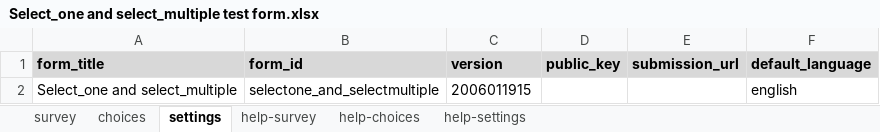
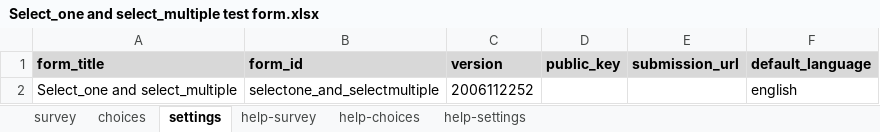
Before and after one commit to surveycto/specify-other, an Excel workbook: extras/test-form/Select_one and select_multiple test form.xlsx, sheet settings, drawn as a sheet; values as stored, in another font and other column widths than the file's, no borders; the diff names each change by its address in the sheet, - before the commit and + after, or states it on an @@ line.

```diff
--- a/extras/test-form/Select_one and select_multiple test form.xlsx (sheet settings)
+++ b/extras/test-form/Select_one and select_multiple test form.xlsx (sheet settings)
-C2 (version): 2006011915
+C2 (version): 2006112252
```
Also changed, not shown: sheet survey, sheet choices.
